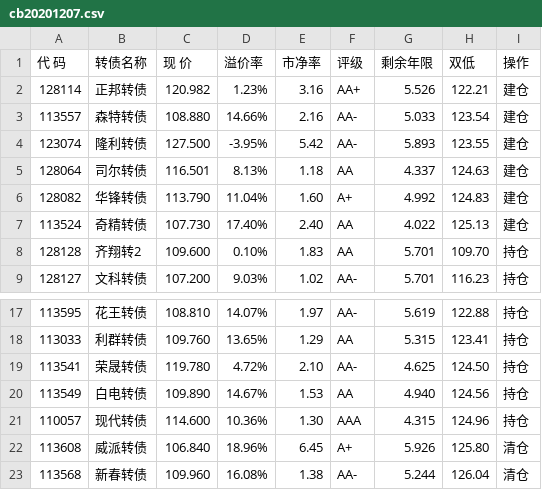
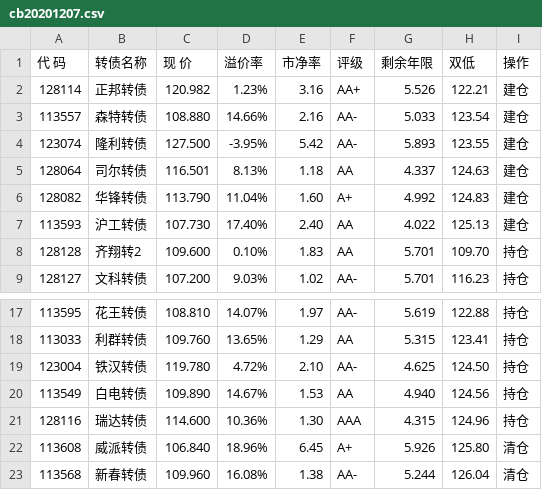
Before and after one commit to paulhybryant/convertible_bond, a CSV file: cb20201207.csv, drawn as a sheet; only a part is shown, gaps mark what is left out.

```diff
--- a/cb20201207.csv
+++ b/cb20201207.csv
@@ -6,3 +6,3 @@
 128082,华锋转债,113.790,11.04%,1.60,A+,4.992,124.83,建仓
-113524,奇精转债,107.730,17.40%,2.40,AA,4.022,125.13,建仓
+113593,沪工转债,107.730,17.40%,2.40,AA,4.022,125.13,建仓
 128128,齐翔转2,109.600,0.10%,1.83,AA,5.701,109.70,持仓
@@ -18,5 +18,5 @@
 113033,利群转债,109.760,13.65%,1.29,AA,5.315,123.41,持仓
-113541,荣晟转债,119.780,4.72%,2.10,AA-,4.625,124.50,持仓
+123004,铁汉转债,119.780,4.72%,2.10,AA-,4.625,124.50,持仓
 113549,白电转债,109.890,14.67%,1.53,AA,4.940,124.56,持仓
-110057,现代转债,114.600,10.36%,1.30,AAA,4.315,124.96,持仓
+128116,瑞达转债,114.600,10.36%,1.30,AAA,4.315,124.96,持仓
 113608,威派转债,106.840,18.96%,6.45,A+,5.926,125.80,清仓
```
